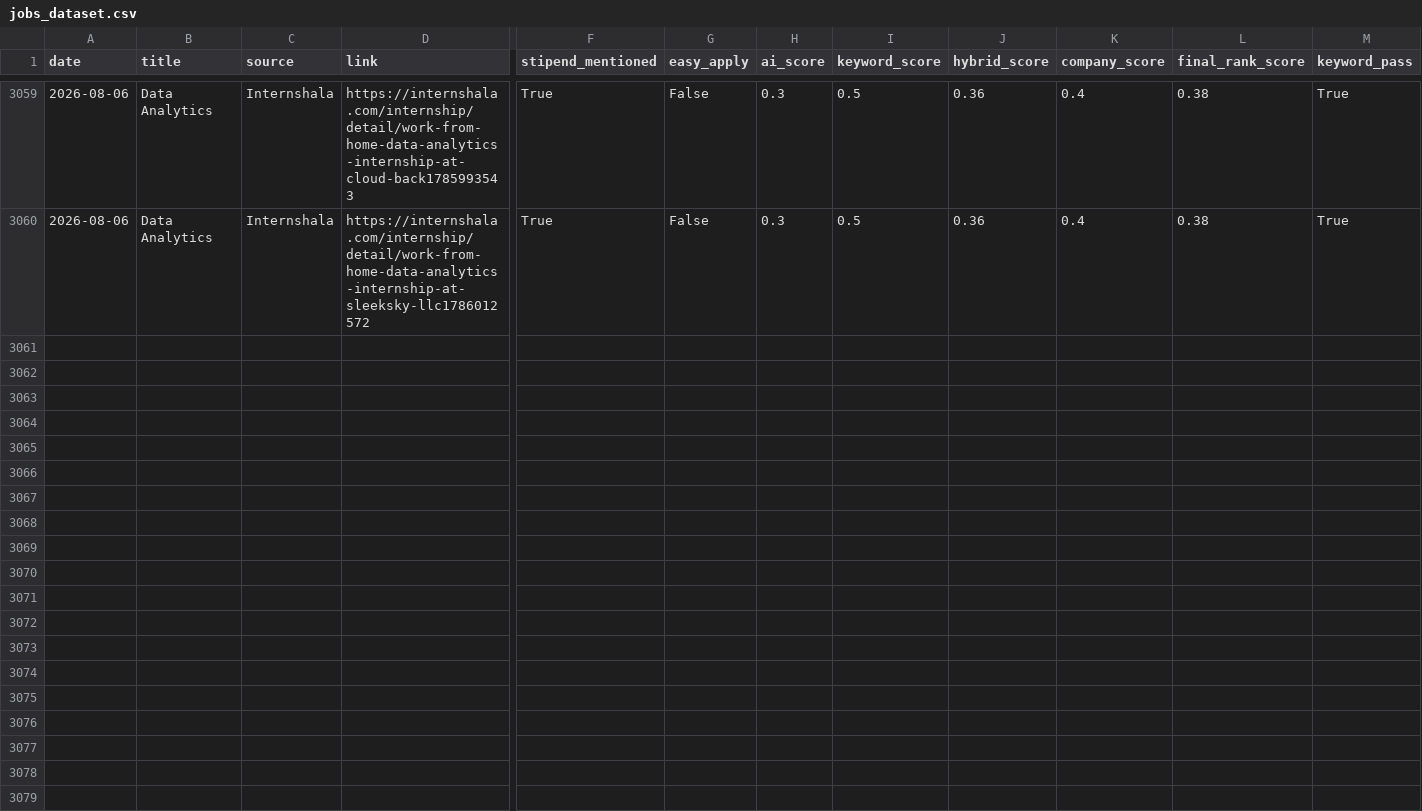
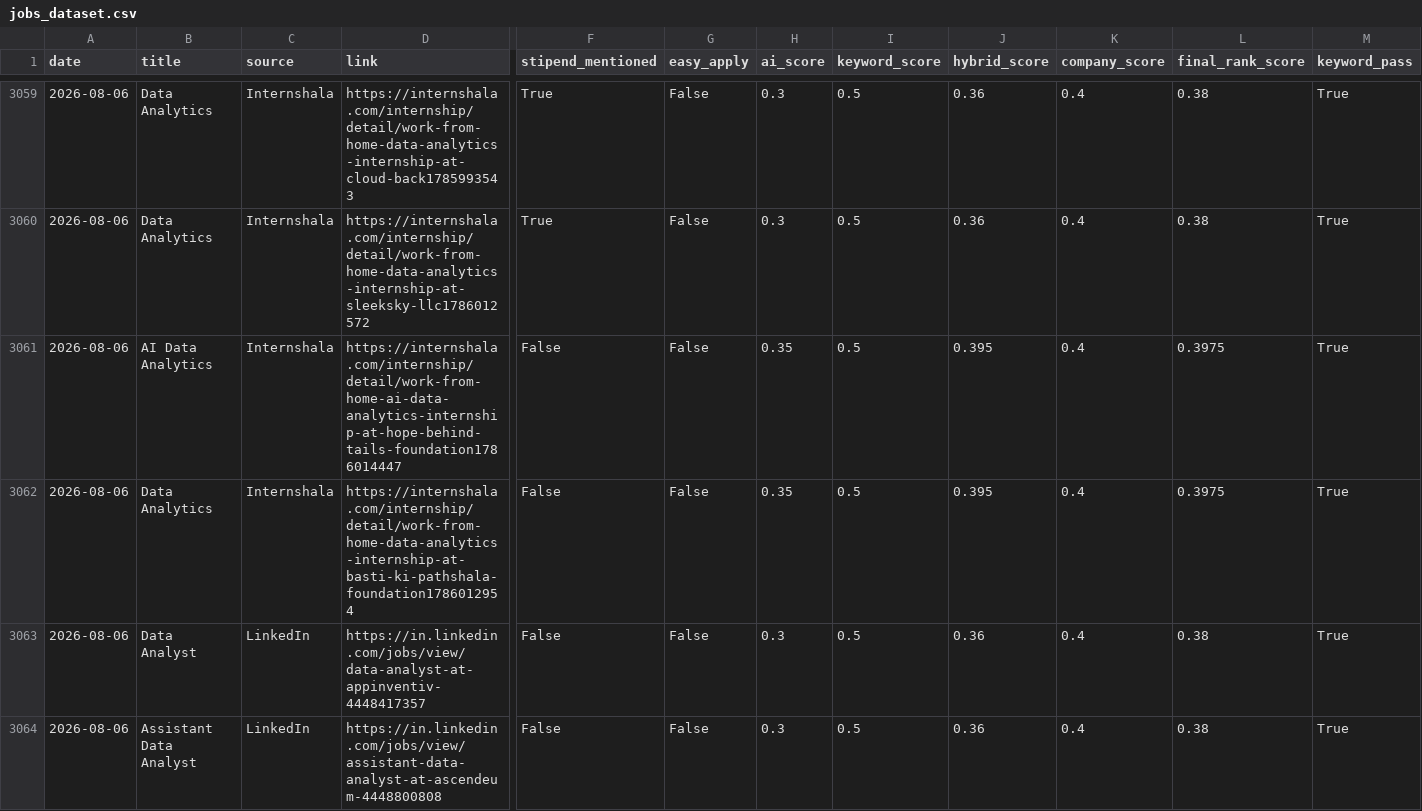
Before and after one commit to darshanmali99/ai-job-agent, a CSV file: jobs_dataset.csv, drawn as a sheet; only a part is shown, gaps mark what is left out; rows hold the shown columns only; the diff names each change by its address in the sheet, - before the commit and + after, or states it on an @@ line.

```diff
--- a/jobs_dataset.csv
+++ b/jobs_dataset.csv
+row 3061: 2026-08-06 | AI Data Analytics | Internshala | https://internshala.com/internship/detail/work-from-home-ai-data-analytics-internship-at-hope-behind-tails-foundation1786014447 | False | False | 0.35 | 0.5 | 0.395 | 0.4 | 0.3975 | True
+row 3062: 2026-08-06 | Data Analytics | Internshala | https://internshala.com/internship/detail/work-from-home-data-analytics-internship-at-basti-ki-pathshala-foundation1786012954 | False | False | 0.35 | 0.5 | 0.395 | 0.4 | 0.3975 | True
+row 3063: 2026-08-06 | Data Analyst | LinkedIn | https://in.linkedin.com/jobs/view/data-analyst-at-appinventiv-4448417357 | False | False | 0.3 | 0.5 | 0.36 | 0.4 | 0.38 | True
+row 3064: 2026-08-06 | Assistant Data Analyst | LinkedIn | https://in.linkedin.com/jobs/view/assistant-data-analyst-at-ascendeum-4448800808 | False | False | 0.3 | 0.5 | 0.36 | 0.4 | 0.38 | True
```
Also changed, not shown: 1 other file.
